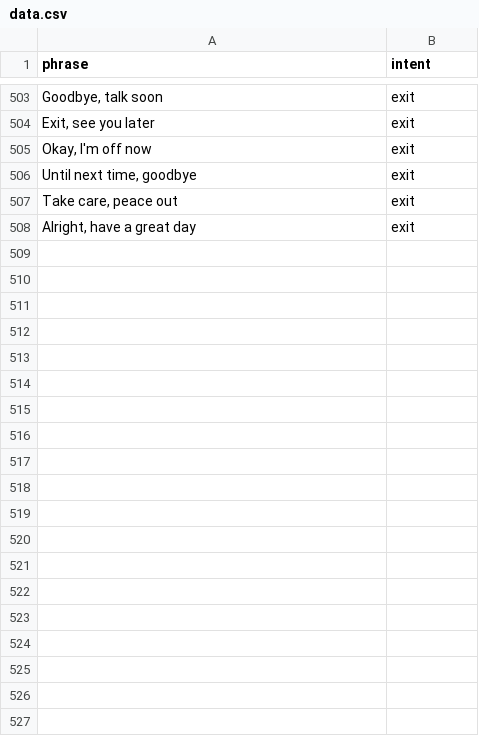
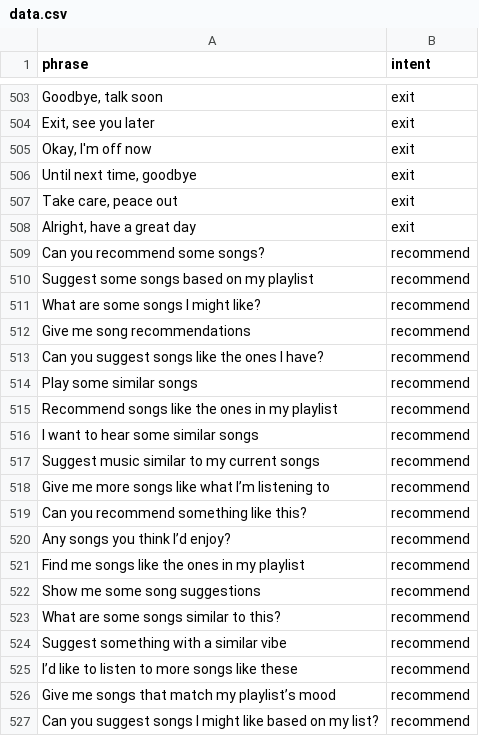
Before and after one commit to matzouari/DAT640-MusicChat, a CSV file: server/app/model/data.csv, drawn as a sheet; only a part is shown, gaps mark what is left out; the diff covers the shown part only.

Commit message:
added recommend and functionality intents to dataset

```diff
--- a/server/app/model/data.csv
+++ b/server/app/model/data.csv
@@ -508 +508,20 @@ phrase,intent
 "Alright, have a great day",exit
+"Can you recommend some songs?",recommend
+"Suggest some songs based on my playlist",recommend
+"What are some songs I might like?",recommend
+"Give me song recommendations",recommend
+"Can you suggest songs like the ones I have?",recommend
+"Play some similar songs",recommend
+"Recommend songs like the ones in my playlist",recommend
+"I want to hear some similar songs",recommend
+"Suggest music similar to my current songs",recommend
+"Give me more songs like what I’m listening to",recommend
+"Can you recommend something like this?",recommend
+"Any songs you think I’d enjoy?",recommend
+"Find me songs like the ones in my playlist",recommend
+"Show me some song suggestions",recommend
+"What are some songs similar to this?",recommend
+"Suggest something with a similar vibe",recommend
+"I’d like to listen to more songs like these",recommend
+"Give me songs that match my playlist’s mood",recommend
+"Can you suggest songs I might like based on my list?",recommend
```
Also changed, not shown: 32 added rows elsewhere in this file, 2 other files.
